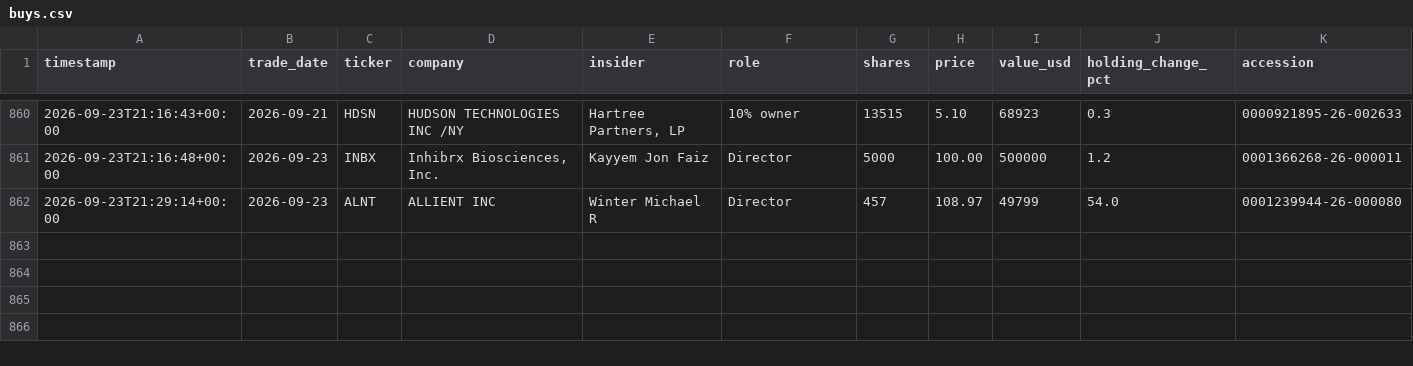
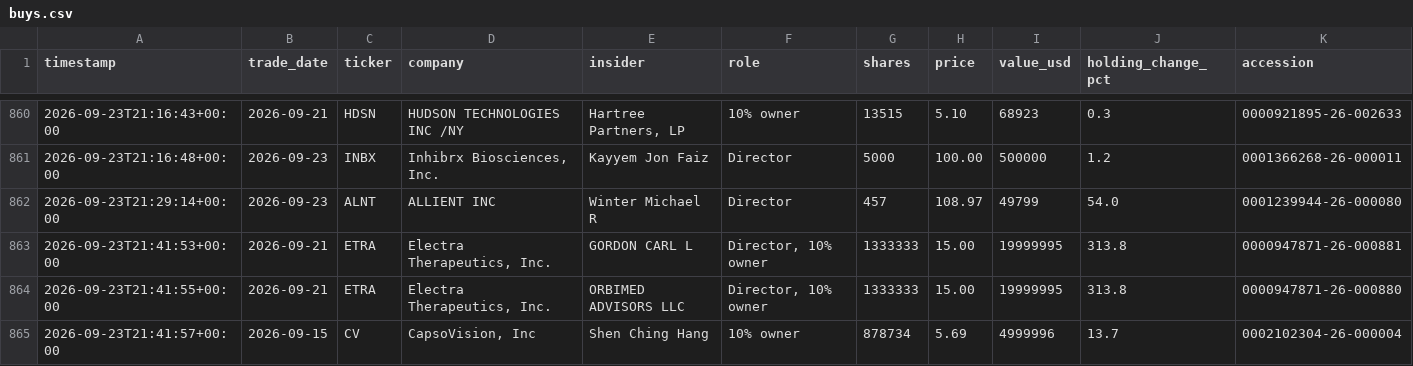
Before and after one commit to kiianwanted-byte/filings-monitor, a CSV file: data/buys.csv, drawn as a sheet; only a part is shown, gaps mark what is left out; the diff names each change by its address in the sheet, - before the commit and + after, or states it on an @@ line.

```diff
--- a/data/buys.csv
+++ b/data/buys.csv
+row 863: 2026-09-23T21:41:53+00:00 | 2026-09-21 | ETRA | Electra Therapeutics, Inc. | GORDON CARL L | Director, 10% owner | 1333333 | 15.00 | 19999995 | 313.8 | 0000947871-26-000881
+row 864: 2026-09-23T21:41:55+00:00 | 2026-09-21 | ETRA | Electra Therapeutics, Inc. | ORBIMED ADVISORS LLC | Director, 10% owner | 1333333 | 15.00 | 19999995 | 313.8 | 0000947871-26-000880
+row 865: 2026-09-23T21:41:57+00:00 | 2026-09-15 | CV | CapsoVision, Inc | Shen Ching Hang | 10% owner | 878734 | 5.69 | 4999996 | 13.7 | 0002102304-26-000004
```
Also changed, not shown: data/alerts.csv, 2 other files.
